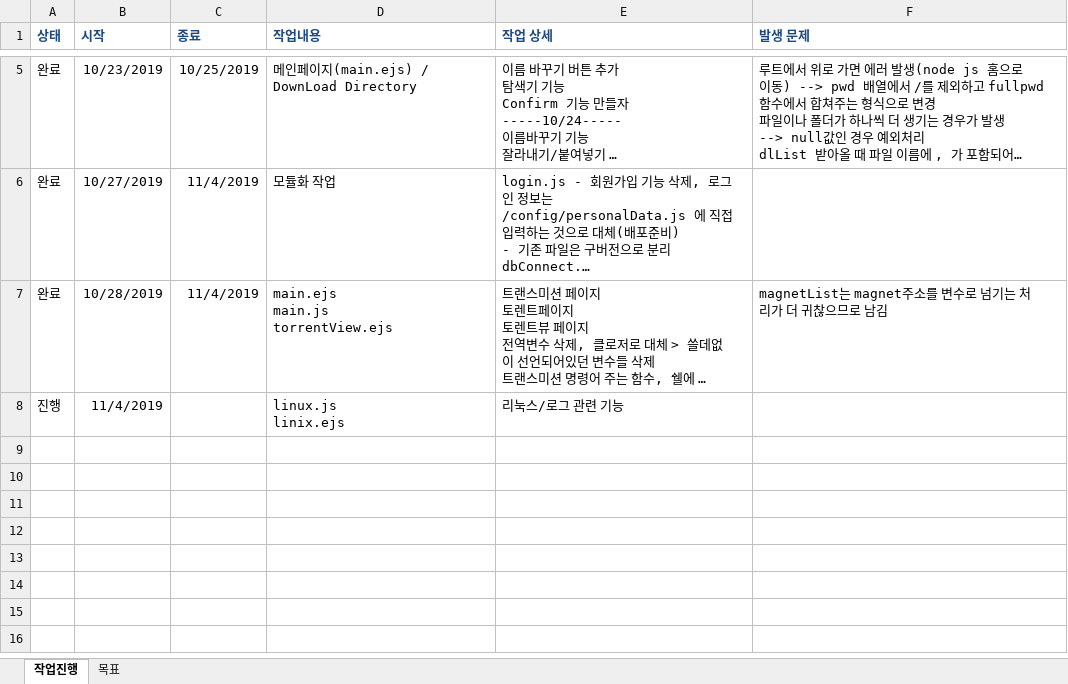
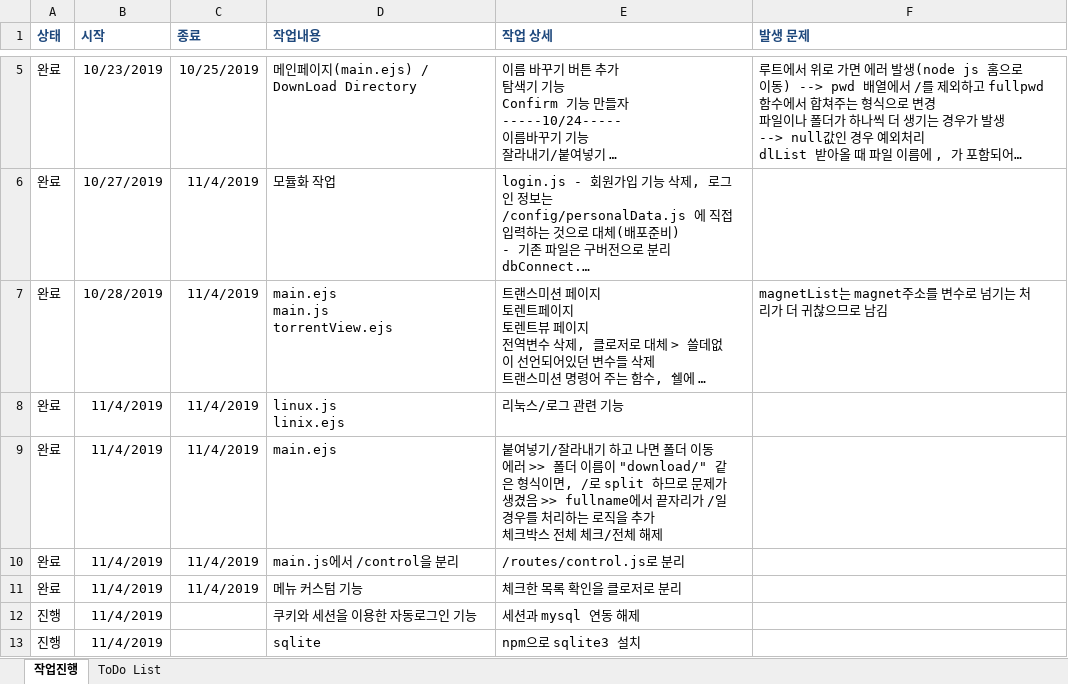
Before and after one commit to Sharknia/torrentManager, an Excel workbook: myHome 개발일지.xlsx, sheet 작업진행, drawn as a sheet; only a part is shown, gaps mark what is left out; long unchanged cells end in …; values as stored, in another font and other column widths than the file's, no borders; addresses are those after the commit; ↵ is a line break in a cell; the diff names each change by its address in the sheet, - before the commit and + after, or states it on an @@ line.

Commit message:
making session/cookie for autologin

```diff
--- a/myHome 개발일지.xlsx (sheet 작업진행)
+++ b/myHome 개발일지.xlsx (sheet 작업진행)
-sheet tab: 목표
+sheet tab: ToDo List
+row 8: 완료 | 11/4/2019 | 11/4/2019 | linux.js ↵ linix.ejs | 리눅스/로그 관련 기능
+row 9: 완료 | 11/4/2019 | 11/4/2019 | main.ejs | 붙여넣기/잘라내기 하고 나면 폴더 이동 에러 >> 폴더 이름이 "download/" 같은 형식이면, /로 split 하므로 문제가 생겼음 >> fullname에서 끝자리가 /일 경우를 처리하는 로직을 추가 ↵ 체크박스 전체 체크/전체 해제
+row 10: 완료 | 11/4/2019 | 11/4/2019 | main.js에서 /control을 분리 | /routes/control.js로 분리
+row 11: 완료 | 11/4/2019 | 11/4/2019 | 메뉴 커스텀 기능 | 체크한 목록 확인을 클로저로 분리
+row 12: 진행 | 11/4/2019 |  | 쿠키와 세션을 이용한 자동로그인 기능 | 세션과 mysql 연동 해제
-D13 (작업내용): linux.js ↵ linix.ejs
+D13 (작업내용): sqlite
-E13 (작업 상세): 리눅스/로그 관련 기능
+E13 (작업 상세): npm으로 sqlite3 설치
```
Also changed, not shown: sheet ToDo List, hidden cells.
